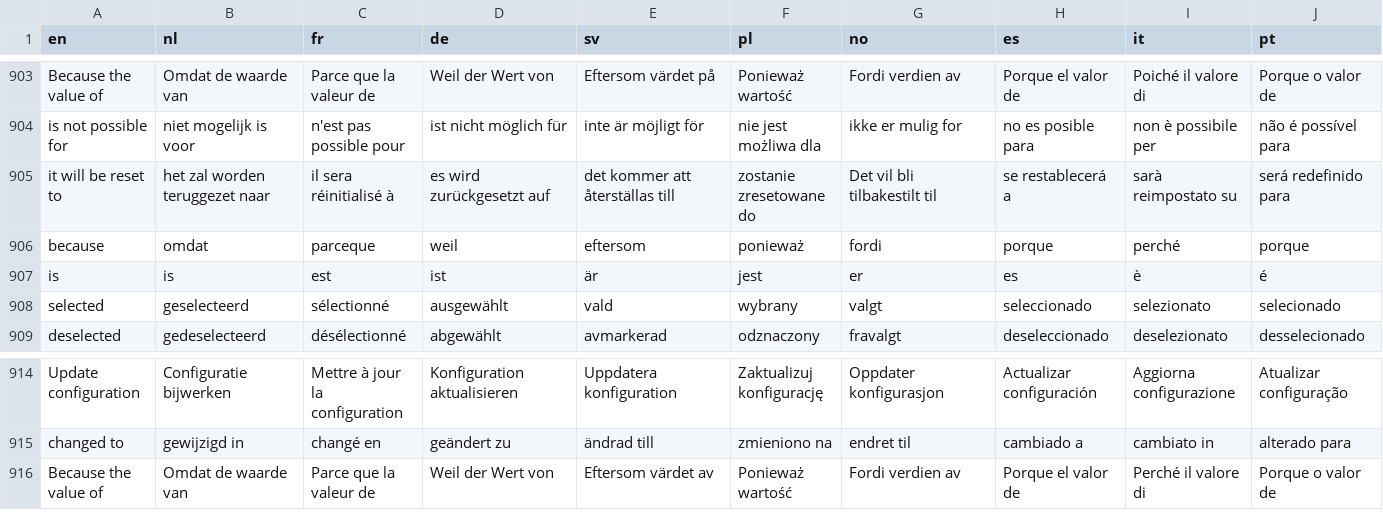
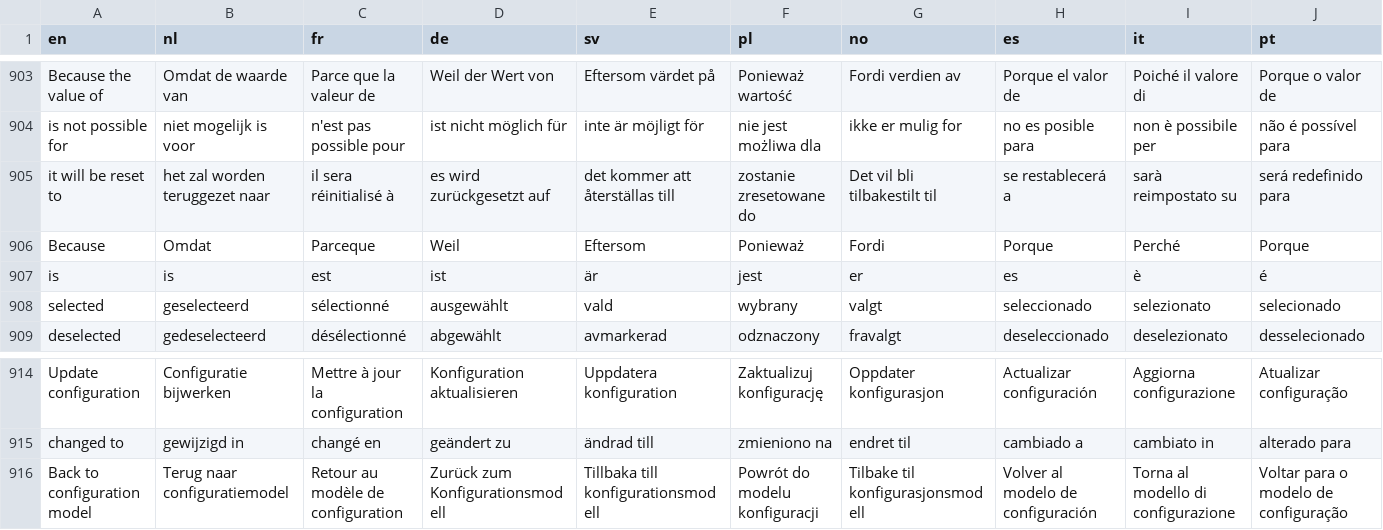
Before and after one commit to Elfsquad/translations, a CSV file: ems_translations.csv, drawn as a sheet; only a part is shown, gaps mark what is left out; removed rows and columns are numbered as before the commit, all else as after; rows hold the shown columns only; the diff names each change by its address in the sheet, - before the commit and + after, or states it on an @@ line.

Commit message:
some few more

```diff
--- a/ems_translations.csv
+++ b/ems_translations.csv
-row 906: because | omdat | parceque | weil | eftersom | ponieważ | fordi | porque | perché | porque
+row 906: Because | Omdat | Parceque | Weil | Eftersom | Ponieważ | Fordi | Porque | Perché | Porque
-row 916: Because the value of | Omdat de waarde van | Parce que la valeur de | Weil der Wert von | Eftersom värdet av | Ponieważ wartość | Fordi verdien av | Porque el valor de | Perché il valore di | Porque o valor de
+row 916: Back to configuration model | Terug naar configuratiemodel | Retour au modèle de configuration | Zurück zum Konfigurationsmodell | Tillbaka till konfigurationsmodell | Powrót do modelu konfiguracji | Tilbake til konfigurasjonsmodell | Volver al modelo de configuración | Torna al modello di configurazione | Voltar para o modelo de configuração
```
